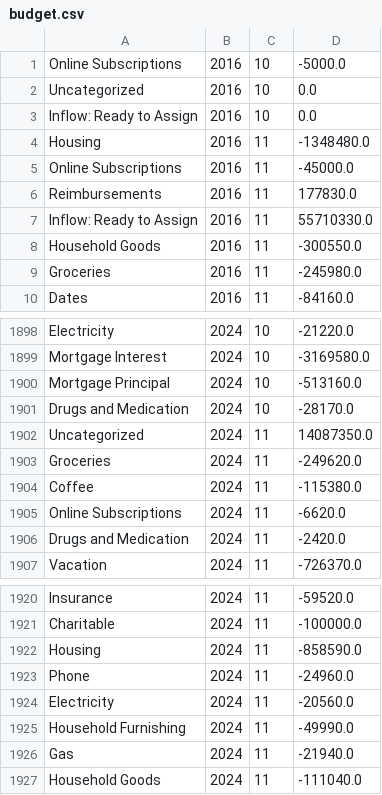
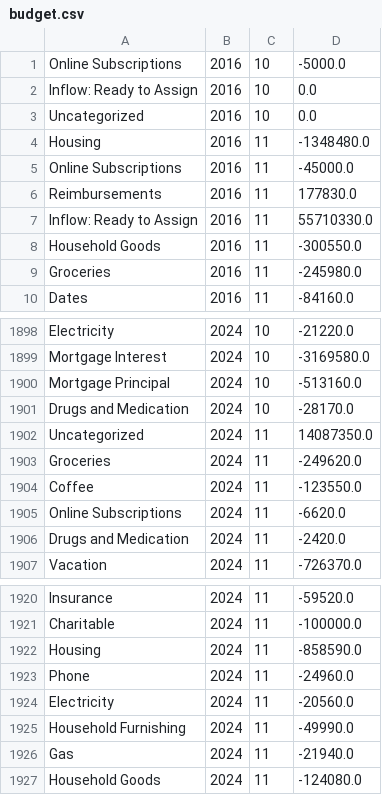
Before and after one commit to arxanas/arxanas.github.io, a CSV file: data/budget.csv, drawn as a sheet; only a part is shown, gaps mark what is left out.

```diff
--- a/data/budget.csv
+++ b/data/budget.csv
@@ -1,4 +1,4 @@
 Online Subscriptions,2016,10,-5000.0
-Uncategorized,2016,10,0.0
 Inflow: Ready to Assign,2016,10,0.0
+Uncategorized,2016,10,0.0
 Housing,2016,11,-1348480.0
@@ -1903,3 +1903,3 @@ Uncategorized,2024,11,14087350.0
 Groceries,2024,11,-249620.0
-Coffee,2024,11,-115380.0
+Coffee,2024,11,-123550.0
 Online Subscriptions,2024,11,-6620.0
@@ -1926,2 +1926,2 @@ Household Furnishing,2024,11,-49990.0
 Gas,2024,11,-21940.0
-Household Goods,2024,11,-111040.0
+Household Goods,2024,11,-124080.0
```
Also changed, not shown: 1 other file.
